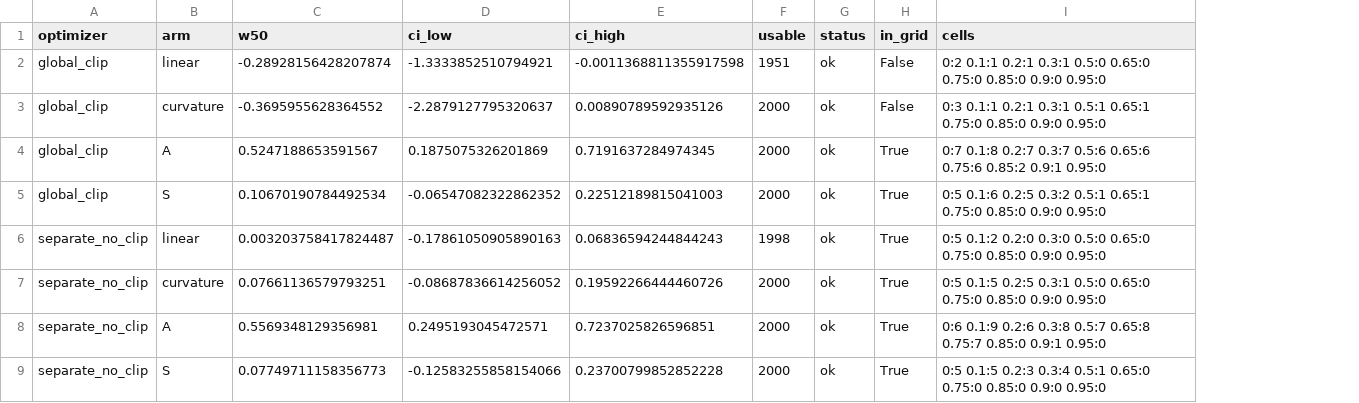
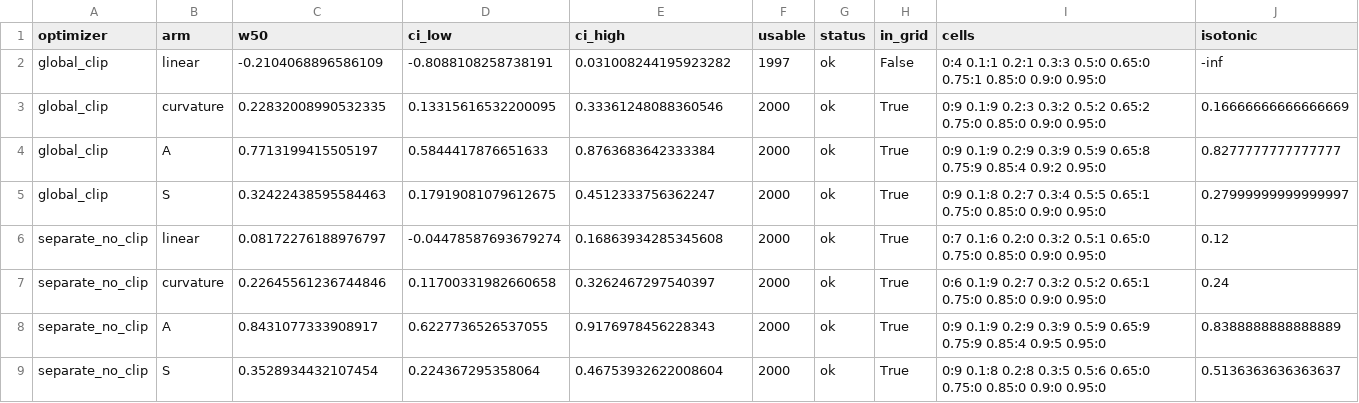
Before and after one commit to SamarjeetMalik/prsopect-theory, a CSV file: TMLR2026/v4_prereg/results/E4_crossings.csv, drawn as a sheet; the diff names each change by its address in the sheet, - before the commit and + after, or states it on an @@ line.

```diff
--- a/TMLR2026/v4_prereg/results/E4_crossings.csv
+++ b/TMLR2026/v4_prereg/results/E4_crossings.csv
+column J (isotonic), rows 2-9: -inf | 0.16666666666666669 | 0.8277777777777777 | 0.27999999999999997 | 0.12 | 0.24 | 0.8388888888888889 | 0.5136363636363637
-C2 (w50): -0.28928156428207874
+C2 (w50): -0.2104068896586109
-D2 (ci_low): -1.3333852510794921
+D2 (ci_low): -0.8088108258738191
-E2 (ci_high): -0.0011368811355917598
+E2 (ci_high): 0.031008244195923282
-F2 (usable): 1951
+F2 (usable): 1997
-I2 (cells): 0:2 0.1:1 0.2:1 0.3:1 0.5:0 0.65:0 0.75:0 0.85:0 0.9:0…
+I2 (cells): 0:4 0.1:1 0.2:1 0.3:3 0.5:0 0.65:0 0.75:1 0.85:0 0.9:0…
-C3 (w50): -0.3695955628364552
+C3 (w50): 0.22832008990532335
-D3 (ci_low): -2.2879127795320637
+D3 (ci_low): 0.13315616532200095
-E3 (ci_high): 0.00890789592935126
+E3 (ci_high): 0.33361248088360546
-H3 (in_grid): False
+H3 (in_grid): True
-I3 (cells): 0:3 0.1:1 0.2:1 0.3:1 0.5:1 0.65:1 0.75:0 0.85:0…
+I3 (cells): 0:9 0.1:9 0.2:3 0.3:2 0.5:2 0.65:2 0.75:0 0.85:0…
-C4 (w50): 0.5247188653591567
+C4 (w50): 0.7713199415505197
-D4 (ci_low): 0.1875075326201869
+D4 (ci_low): 0.5844417876651633
-E4 (ci_high): 0.7191637284974345
+E4 (ci_high): 0.8763683642333384
-I4 (cells): 0:7 0.1:8 0.2:7 0.3:7 0.5:6 0.65:6 0.75:6 0.85:2 0.9:1 0.95:0
+I4 (cells): 0:9 0.1:9 0.2:9 0.3:9 0.5:9 0.65:8 0.75:9 0.85:4 0.9:2 0.95:0
-C5 (w50): 0.10670190784492534
+C5 (w50): 0.32422438595584463
-D5 (ci_low): -0.06547082322862352
+D5 (ci_low): 0.17919081079612675
-E5 (ci_high): 0.22512189815041003
+E5 (ci_high): 0.4512333756362247
-I5 (cells): 0:5 0.1:6 0.2:5 0.3:2 0.5:1 0.65:1 0.75:0…
+I5 (cells): 0:9 0.1:8 0.2:7 0.3:4 0.5:5 0.65:1 0.75:0…
-C6 (w50): 0.003203758417824487
+C6 (w50): 0.08172276188976797
-D6 (ci_low): -0.17861050905890163
+D6 (ci_low): -0.04478587693679274
-E6 (ci_high): 0.06836594244844243
+E6 (ci_high): 0.16863934285345608
-F6 (usable): 1998
+F6 (usable): 2000
-I6 (cells): 0:5 0.1:2 0.2:0 0.3:0 0.5:0 0.65:0 0.75:0…
+I6 (cells): 0:7 0.1:6 0.2:0 0.3:2 0.5:1 0.65:0 0.75:0…
-C7 (w50): 0.07661136579793251
+C7 (w50): 0.22645561236744846
-D7 (ci_low): -0.08687836614256052
+D7 (ci_low): 0.11700331982660658
-E7 (ci_high): 0.19592266444460726
+E7 (ci_high): 0.3262467297540397
-I7 (cells): 0:5 0.1:5 0.2:5 0.3:1 0.5:0 0.65:0 0.75:0 0.85:0…
+I7 (cells): 0:6 0.1:9 0.2:7 0.3:2 0.5:2 0.65:1 0.75:0 0.85:0…
-C8 (w50): 0.5569348129356981
+C8 (w50): 0.8431077333908917
-D8 (ci_low): 0.2495193045472571
+D8 (ci_low): 0.6227736526537055
-E8 (ci_high): 0.7237025826596851
+E8 (ci_high): 0.9176978456228343
-I8 (cells): 0:6 0.1:9 0.2:6 0.3:8 0.5:7 0.65:8 0.75:7 0.85:0 0.9:1 0.95:0
+I8 (cells): 0:9 0.1:9 0.2:9 0.3:9 0.5:9 0.65:9 0.75:9 0.85:4 0.9:5 0.95:0
-C9 (w50): 0.07749711158356773
+C9 (w50): 0.3528934432107454
-D9 (ci_low): -0.12583255858154066
+D9 (ci_low): 0.224367295358064
-E9 (ci_high): 0.23700799852852228
+E9 (ci_high): 0.46753932622008604
-I9 (cells): 0:5 0.1:5 0.2:3 0.3:4 0.5:1 0.65:0 0.75:0…
+I9 (cells): 0:9 0.1:8 0.2:8 0.3:5 0.5:6 0.65:0 0.75:0…
```
Also changed, not shown: TMLR2026/v4_prereg/results/E1E2_crossings.csv, TMLR2026/v4_prereg/results/E3_crossings.csv, 25 other files.
